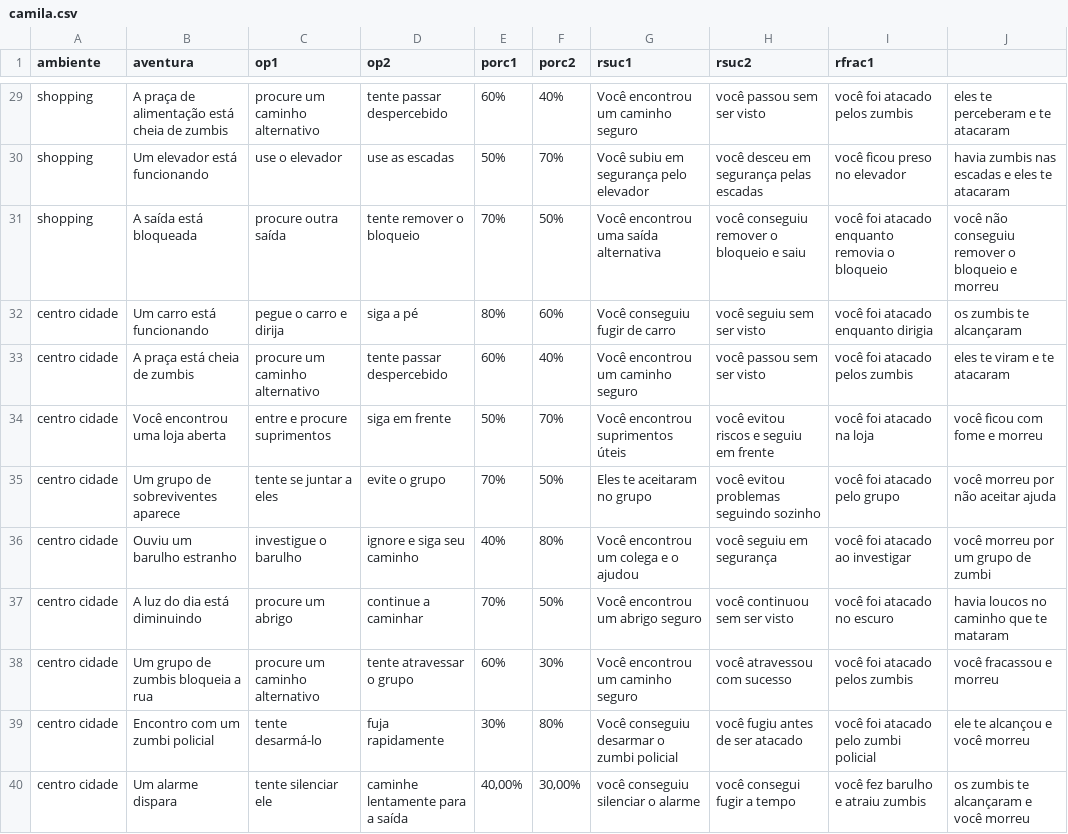
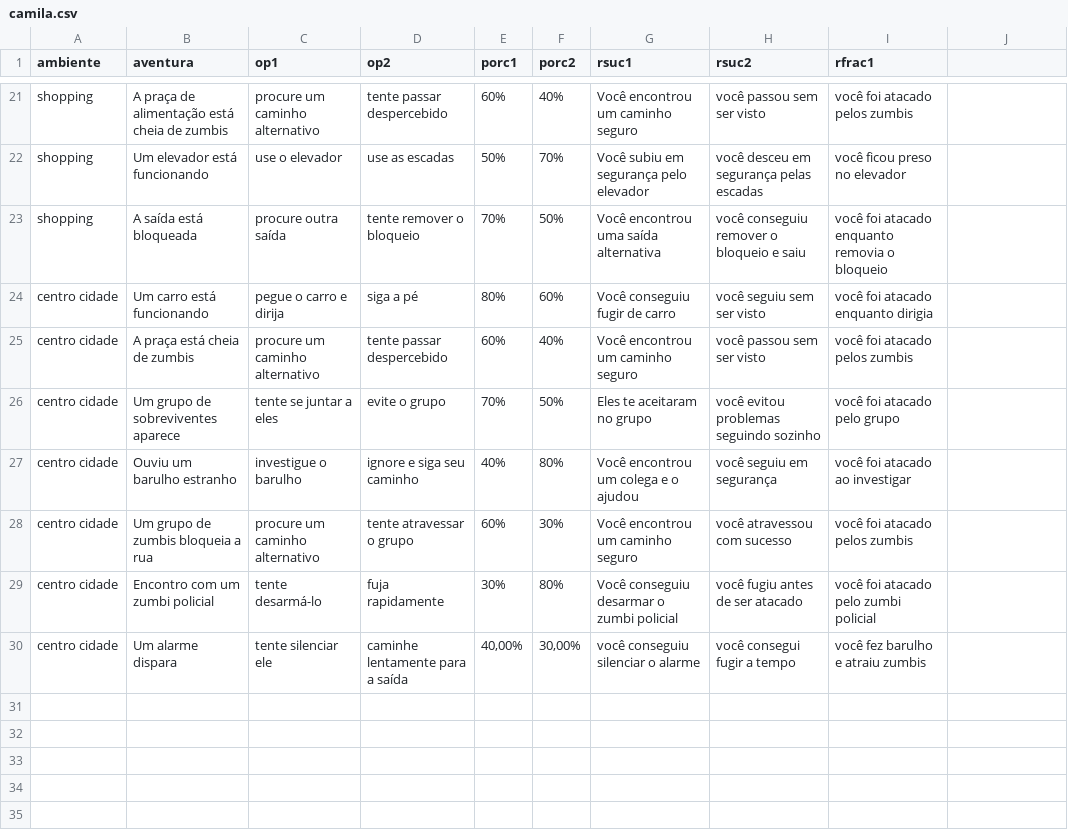
Before and after one commit to AnyElizabeth29/rpg, a CSV file: camila.csv, drawn as a sheet; only a part is shown, gaps mark what is left out; removed rows and columns are numbered as before the commit, all else as after; the diff covers the shown part only; the diff names each change by its address in the sheet, - before the commit and + after, or states it on an @@ line.

```diff
--- a/camila.csv
+++ b/camila.csv
-J21: eles te perceberam e te atacaram
+J21: (empty)
-J22: havia zumbis nas escadas e eles te atacaram
+J22: (empty)
-J23: você não conseguiu remover o bloqueio e morreu
+J23: (empty)
-J24: os zumbis te alcançaram
+J24: (empty)
-J25: eles te viram e te atacaram
+J25: (empty)
-row 34: centro cidade | Você encontrou uma loja aberta | entre e procure suprimentos | siga em frente | 50% | 70% | Você encontrou suprimentos úteis | você evitou riscos e seguiu em frente | você foi atacado na loja | você ficou com fome e morreu
-J26: você morreu por não aceitar ajuda
+J26: (empty)
-J27: você morreu por um grupo de zumbi
+J27: (empty)
-row 37: centro cidade | A luz do dia está diminuindo | procure um abrigo | continue a caminhar | 70% | 50% | Você encontrou um abrigo seguro | você continuou sem ser visto | você foi atacado no escuro | havia loucos no caminho que te mataram
-J28: você fracassou e morreu
+J28: (empty)
-J29: ele te alcançou e você morreu
+J29: (empty)
-J30: os zumbis te alcançaram e você morreu
+J30: (empty)
```
Also changed, not shown: 8 removed rows and 19 edited cells elsewhere in this file, 4 other files.
